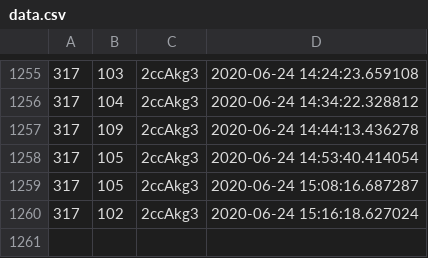
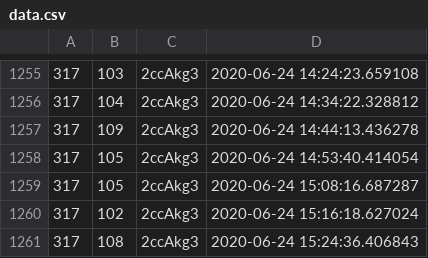
Before and after one commit to olebeck/discordgraph, a CSV file: data.csv, drawn as a sheet; only a part is shown, gaps mark what is left out.

Commit message:
Automated publish: Wed Jun 24 15:24:36 UTC 2020 bfc803cbad54d74d067f5f77136378062b4831f0

```diff
--- a/data.csv
+++ b/data.csv
@@ -1260 +1260,2 @@
 317,102,2ccAkg3,2020-06-24 15:16:18.627024
+317,108,2ccAkg3,2020-06-24 15:24:36.406843
```
